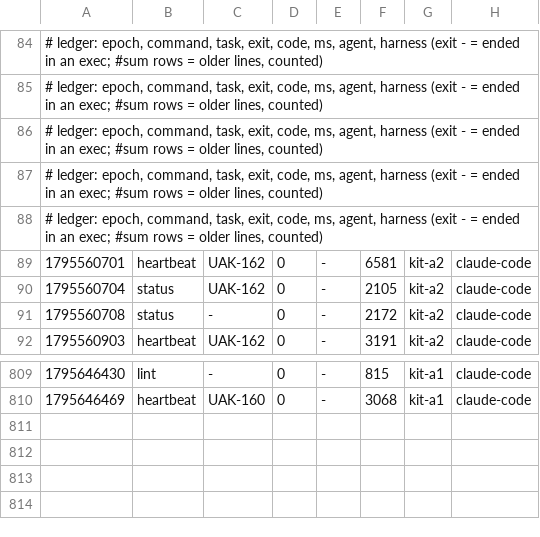
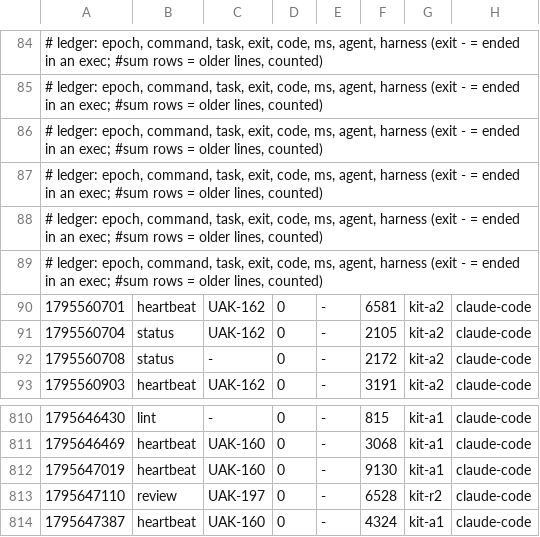
Before and after one commit to JoahanMorales/upiixia-agentic-kit, a TSV file: metrics/2026-11-25-89398.tsv, drawn as a sheet; only a part is shown, gaps mark what is left out; the diff names each change by its address in the sheet, - before the commit and + after, or states it on an @@ line.

Commit message:
uak: blackbox +1, metrics +3

```diff
--- a/metrics/2026-11-25-89398.tsv
+++ b/metrics/2026-11-25-89398.tsv
+row 89: # ledger: epoch, command, task, exit, code, ms, agent, harness (exit - = ended in an exec; #sum rows = older lines, counted)
+row 812: 1795647019 | heartbeat | UAK-160 | 0 | - | 9130 | kit-a1 | claude-code
+row 813: 1795647110 | review | UAK-197 | 0 | - | 6528 | kit-r2 | claude-code
+row 814: 1795647387 | heartbeat | UAK-160 | 0 | - | 4324 | kit-a1 | claude-code
```
Also changed, not shown: 1 other file.
